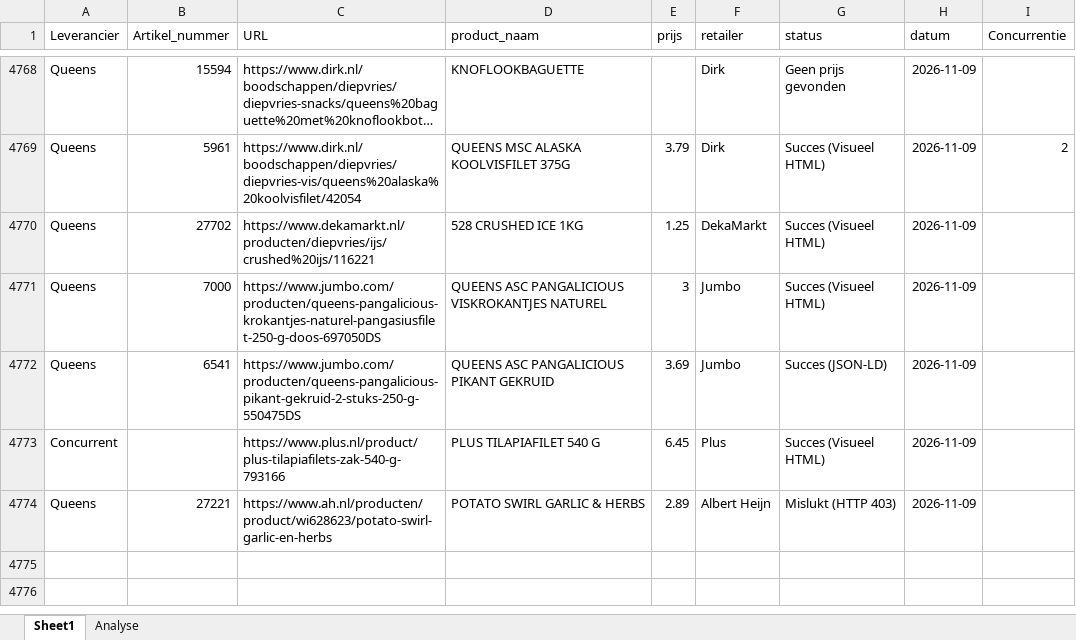
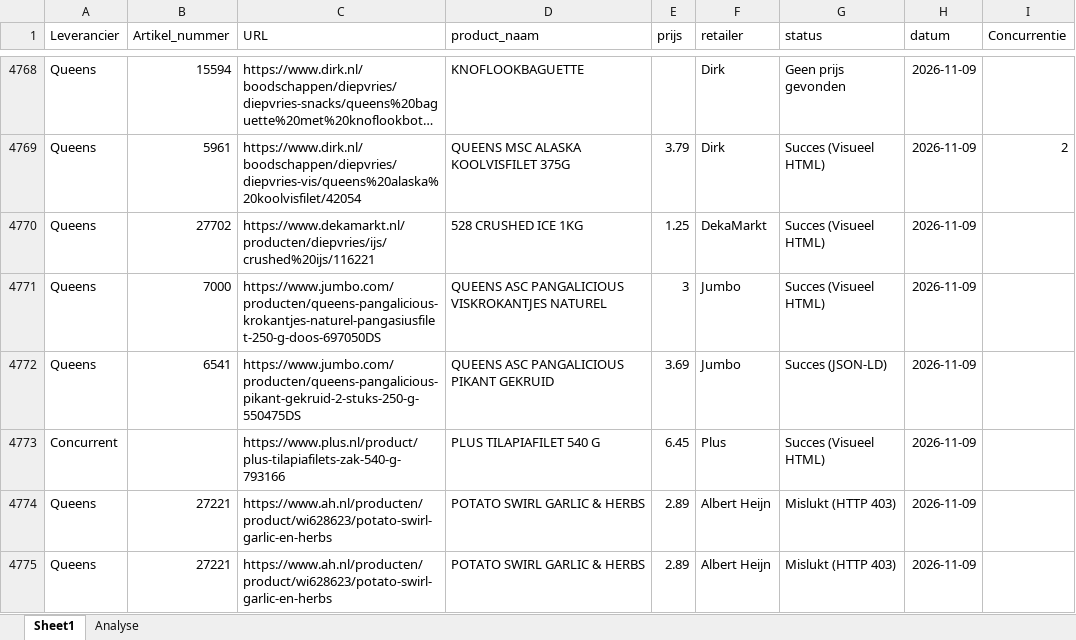
Before and after one commit to gijsbertvandeweg-stack/qp-price-monitor, an Excel workbook: data.xlsx, sheet Sheet1, drawn as a sheet; only a part is shown, gaps mark what is left out; long unchanged cells end in …; values as stored, in another font and other column widths than the file's, no borders; table styles not drawn; the diff names each change by its address in the sheet, - before the commit and + after, or states it on an @@ line.

Commit message:
Nieuw product toegevoegd via app - 2026-11-09

```diff
--- a/data.xlsx (sheet Sheet1)
+++ b/data.xlsx (sheet Sheet1)
+row 4775: Queens | 27221 | https://www.ah.nl/producten/product/wi628623/potato-swirl-garlic-en-herbs | POTATO SWIRL GARLIC & HERBS | 2.89 | Albert Heijn | Mislukt (HTTP 403) | 2026-11-09
```
